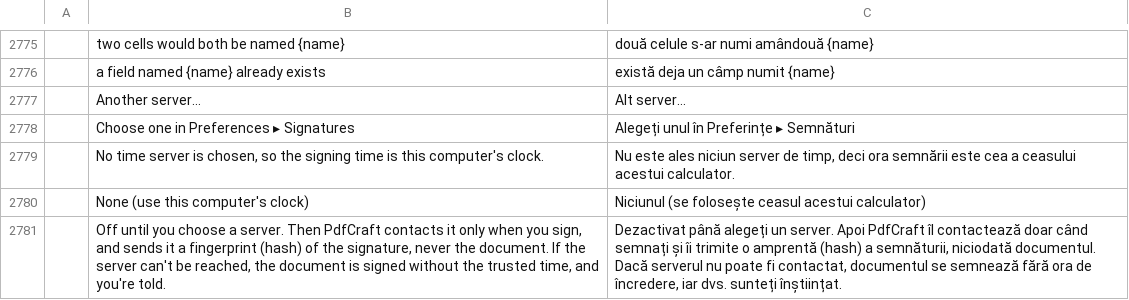
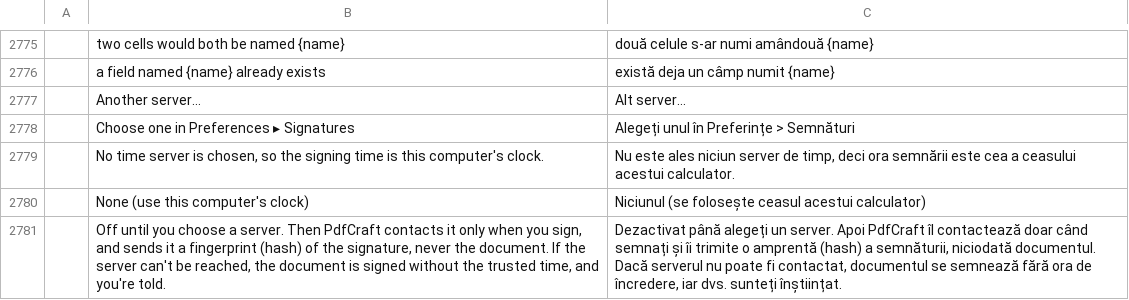
Before and after one commit to regendorf-ux/pdfcraft, a TSV file: crates/ui-egui/src/i18n/ro.tsv, drawn as a sheet; only a part is shown, gaps mark what is left out; the diff names each change by its address in the sheet, - before the commit and + after, or states it on an @@ line.

```diff
--- a/crates/ui-egui/src/i18n/ro.tsv
+++ b/crates/ui-egui/src/i18n/ro.tsv
-C2778: Alegeți unul în Preferințe ▸ Semnături
+C2778: Alegeți unul în Preferințe > Semnături
```
Also changed, not shown: crates/ui-egui/src/i18n/ca.tsv, crates/ui-egui/src/i18n/fi.tsv, 3 other files.
